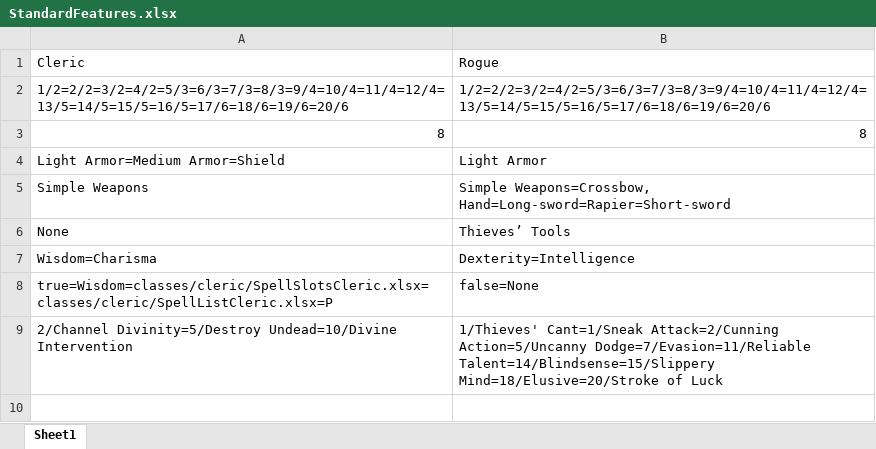
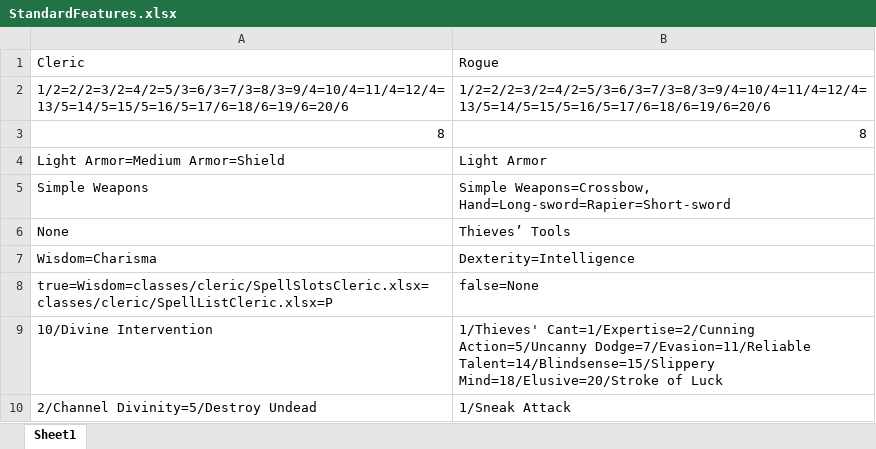
Before and after one commit to aberlins/DndUtilityApp, an Excel workbook: classes/StandardFeatures.xlsx, sheet Sheet1, drawn as a sheet; values as stored, in another font and other column widths than the file's, no borders; charts and pictures not drawn; removed rows and columns are numbered as before the commit, all else as after; the diff names each change by its address in the sheet, - before the commit and + after, or states it on an @@ line.

```diff
--- a/classes/StandardFeatures.xlsx (sheet Sheet1)
+++ b/classes/StandardFeatures.xlsx (sheet Sheet1)
-row 9: 2/Channel Divinity=5/Destroy Undead=10/Divine Intervention | 1/Thieves' Cant=1/Sneak Attack=2/Cunning Action=5/Uncanny Dodge=7/Evasion=11/Reliable Talent=14/Blindsense=15/Slippery Mind=18/Elusive=20/Stroke of Luck
+row 9: 10/Divine Intervention | 1/Thieves' Cant=1/Expertise=2/Cunning Action=5/Uncanny Dodge=7/Evasion=11/Reliable Talent=14/Blindsense=15/Slippery Mind=18/Elusive=20/Stroke of Luck
+row 10: 2/Channel Divinity=5/Destroy Undead | 1/Sneak Attack
```
Also changed, not shown: backgrounds/Attributes.xlsx, backgrounds/Bonds.xlsx, 14 other files.
